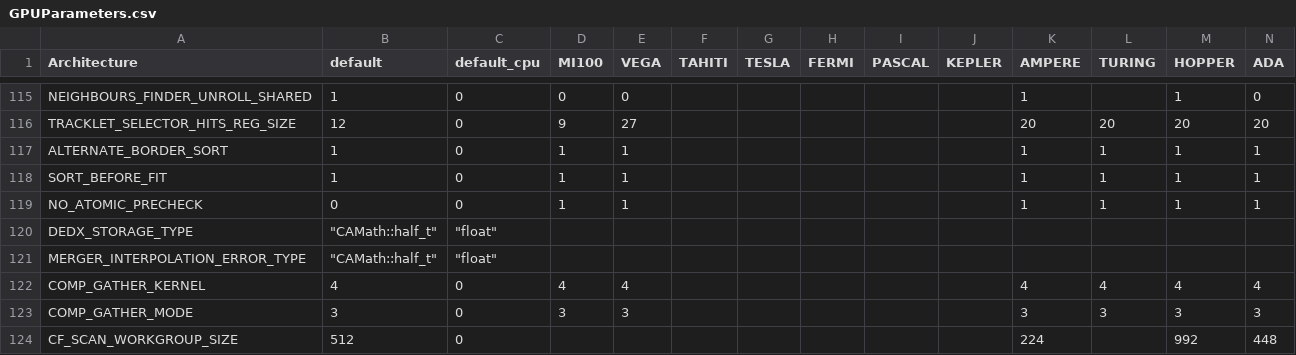
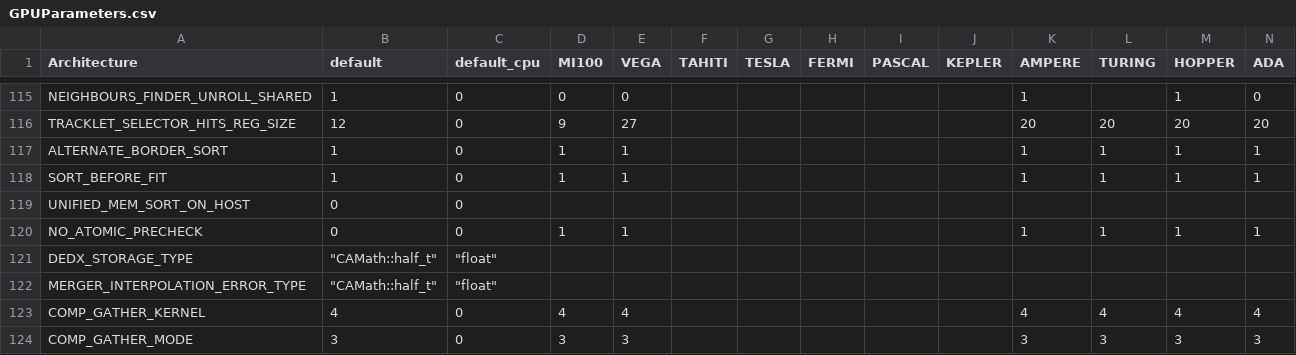
Before and after one commit to AliceO2Group/AliceO2, a CSV file: GPU/GPUTracking/Definitions/Parameters/GPUParameters.csv, drawn as a sheet; only a part is shown, gaps mark what is left out; the shorter side is filled out with more unchanged rows; rows hold the shown columns only; the diff names each change by its address in the sheet, - before the commit and + after, or states it on an @@ line.

Commit message:
GPU: run the merger's sorts on the host on backends sharing their memory
The sorts of the TPC merger, which CUDA and HIP run with thrust, run on a
single GPU thread on the other backends. A backend whose memory is shared
with the host can sort there instead, with the CPU code of the kernels,
once its stream is drained.

The new parameter UNIFIED_MEM_SORT_ON_HOST selects this for the sorts of
the merged tracks, of the looper candidates, of the O2 output and of the
border ranges, through the new kernel device type HostOnDeviceMemory. It
differs from CPU, whose kernels work on the host processors and their
host memory: these kernels run on a copy of the device processors, which
points at the host view of the device memory (mDeviceMemoryHostView, set
by the backend if that is at another address), with the host's
parameters and calibration objects. Pointer arguments are moved to the
host view as well. The parameter is 0 for all backends.

```diff
--- a/GPU/GPUTracking/Definitions/Parameters/GPUParameters.csv
+++ b/GPU/GPUTracking/Definitions/Parameters/GPUParameters.csv
+row 119: UNIFIED_MEM_SORT_ON_HOST | 0 | 0
```
Also changed, not shown: 8 other files.
